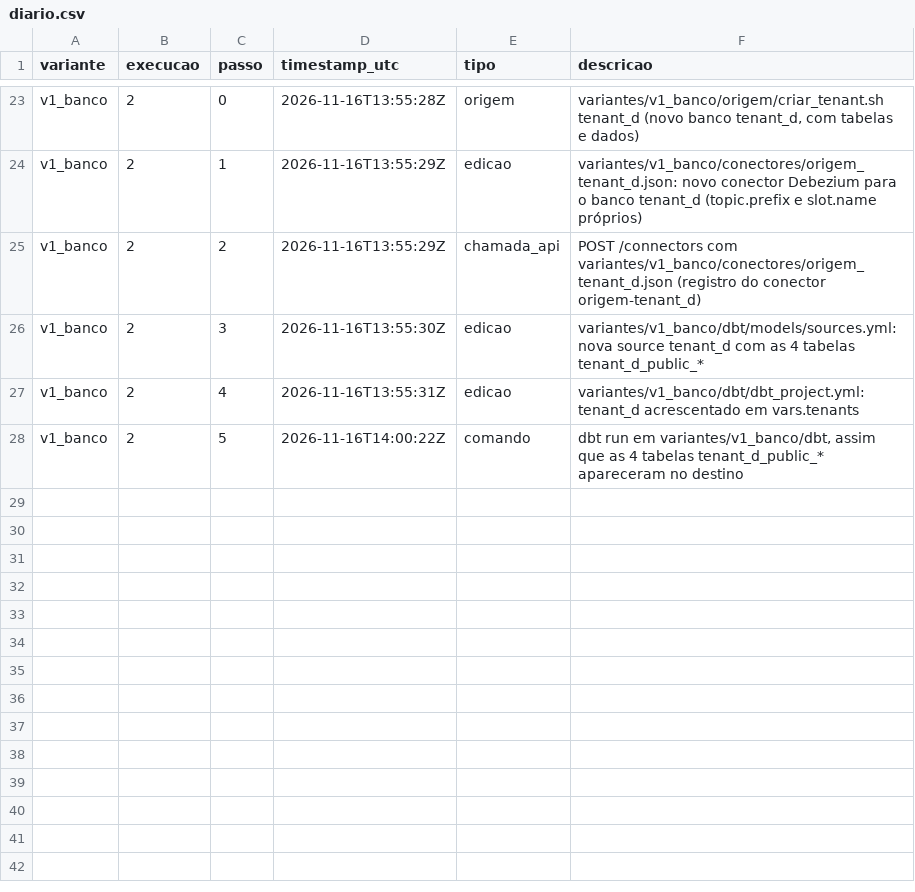
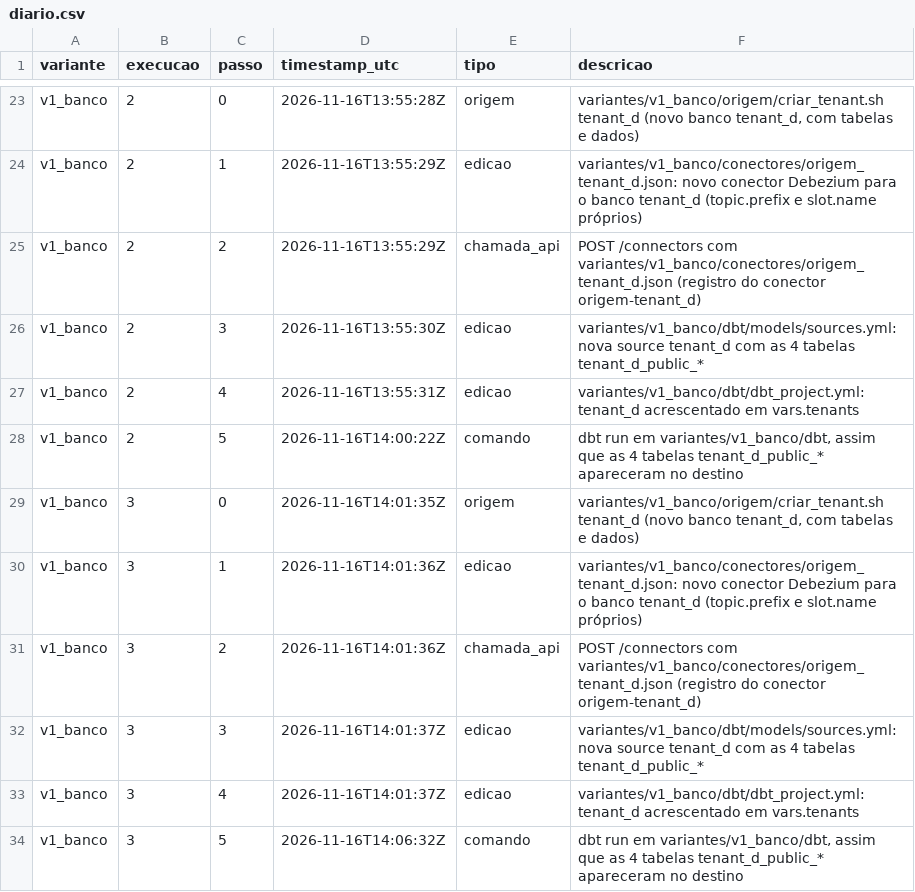
Before and after one commit to WillxBernardo/prototipo-multitenant, a CSV file: medicoes/diario.csv, drawn as a sheet; only a part is shown, gaps mark what is left out.

Commit message:
Etapa 7: M3d execução 3 (v1_banco)

```diff
--- a/medicoes/diario.csv
+++ b/medicoes/diario.csv
@@ -28 +28,7 @@ v1_banco,2,4,2026-11-16T13:55:31Z,edicao,variantes/v1_banco/dbt/dbt_project.yml:
 v1_banco,2,5,2026-11-16T14:00:22Z,comando,"dbt run em variantes/v1_banco/dbt, assim que as 4 tabelas tenant_d_public_* apareceram no destino"
+v1_banco,3,0,2026-11-16T14:01:35Z,origem,"variantes/v1_banco/origem/criar_tenant.sh tenant_d (novo banco tenant_d, com tabelas e dados)"
+v1_banco,3,1,2026-11-16T14:01:36Z,edicao,variantes/v1_banco/conectores/origem_tenant_d.json: novo conector Debezium para o banco tenant_d (topic.prefix e slot.name próprios)
+v1_banco,3,2,2026-11-16T14:01:36Z,chamada_api,POST /connectors com variantes/v1_banco/conectores/origem_tenant_d.json (registro do conector origem-tenant_d)
+v1_banco,3,3,2026-11-16T14:01:37Z,edicao,variantes/v1_banco/dbt/models/sources.yml: nova source tenant_d com as 4 tabelas tenant_d_public_*
+v1_banco,3,4,2026-11-16T14:01:37Z,edicao,variantes/v1_banco/dbt/dbt_project.yml: tenant_d acrescentado em vars.tenants
+v1_banco,3,5,2026-11-16T14:06:32Z,comando,"dbt run em variantes/v1_banco/dbt, assim que as 4 tabelas tenant_d_public_* apareceram no destino"
```
Also changed, not shown: medicoes/resultados.csv, 6 other files.
